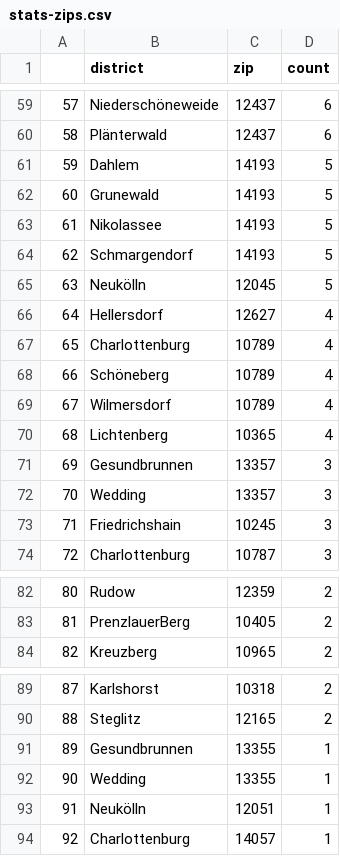
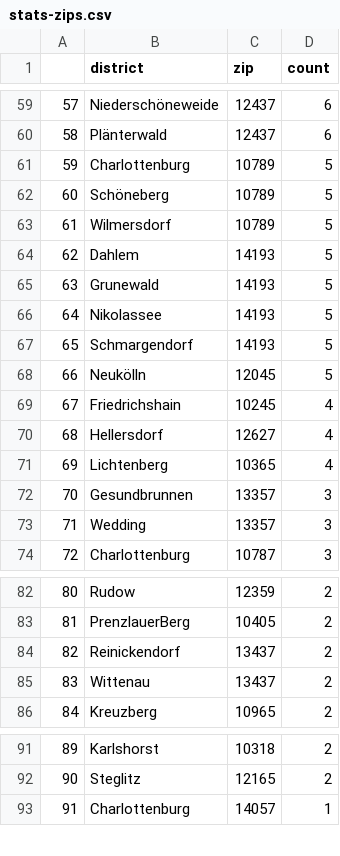
Before and after one commit to demodiff/berlin, a CSV file: data/stats-zips.csv, drawn as a sheet; only a part is shown, gaps mark what is left out; removed rows and columns are numbered as before the commit, all else as after; the diff covers the shown part only; the diff names each change by its address in the sheet, - before the commit and + after, or states it on an @@ line.

```diff
--- a/data/stats-zips.csv
+++ b/data/stats-zips.csv
@@ column A renumbered from row 20 down @@
+row 61: 59 | Charlottenburg | 10789 | 5
+row 62: 60 | Schöneberg | 10789 | 5
+row 63: 61 | Wilmersdorf | 10789 | 5
+row 69: 67 | Friedrichshain | 10245 | 4
-row 67: 65 | Charlottenburg | 10789 | 4
-row 68: 66 | Schöneberg | 10789 | 4
-row 69: 67 | Wilmersdorf | 10789 | 4
-row 73: 71 | Friedrichshain | 10245 | 3
+row 84: 82 | Reinickendorf | 13437 | 2
+row 85: 83 | Wittenau | 13437 | 2
-row 91: 89 | Gesundbrunnen | 13355 | 1
-row 92: 90 | Wedding | 13355 | 1
-row 93: 91 | Neukölln | 12051 | 1
```
Also changed, not shown: 5 added rows, 6 removed rows and 15 edited cells elsewhere in this file, 1 other file.
